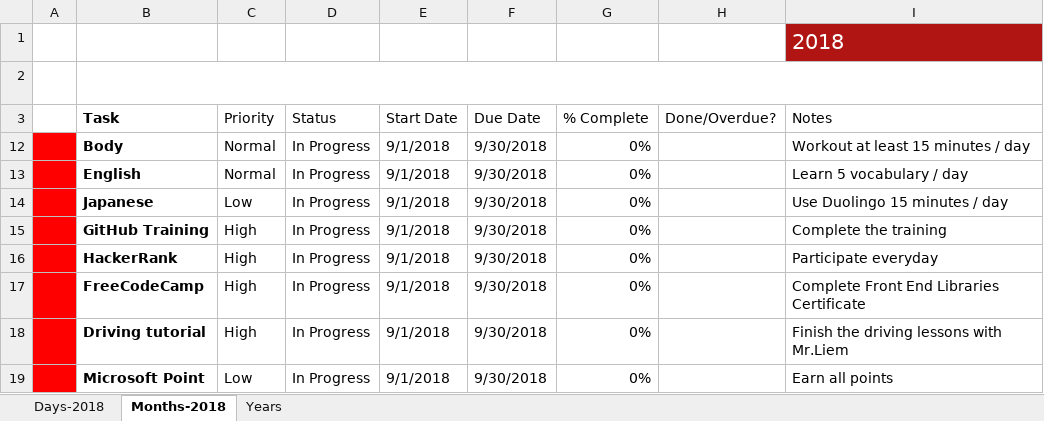
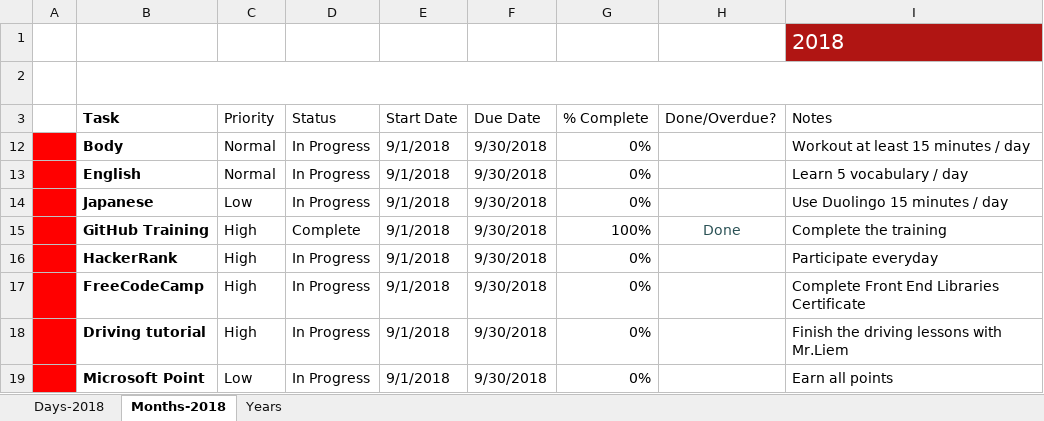
Before and after one commit to TienVNguyen/Jobs_Resources, an Excel workbook: To-do-list.xlsx, sheet Months-2018, drawn as a sheet; values as stored, in another font and other column widths than the file's, no borders; charts and pictures and conditional formats and table styles not drawn; the diff names each change by its address in the sheet, - before the commit and + after, or states it on an @@ line.

```diff
--- a/To-do-list.xlsx (sheet Months-2018)
+++ b/To-do-list.xlsx (sheet Months-2018)
-D15 (Status): In Progress
+D15 (Status): Complete
-G15 (% Complete): 0%
+G15 (% Complete): 100%
-H15 (Done/Overdue?): (empty)
+H15 (Done/Overdue?): Done
```
Also changed, not shown: sheet Days-2018.
